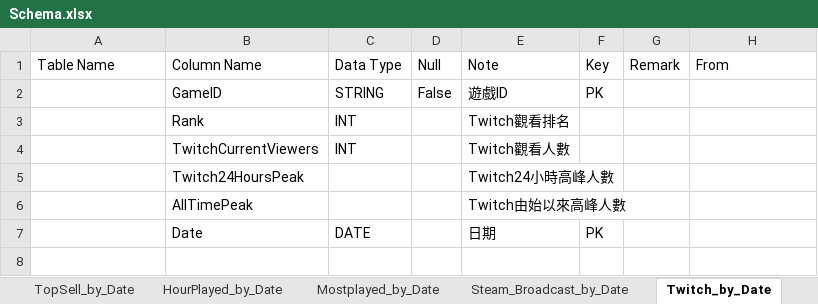
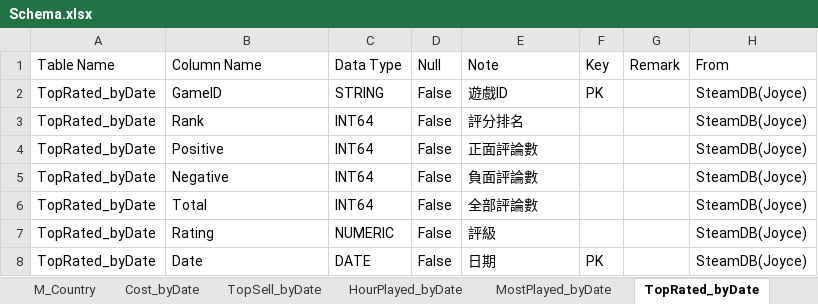
Before and after one commit to ltt002/steam_trend, an Excel workbook: Data/Schema.xlsx, sheet TopRated_byDate, drawn as a sheet; values as stored, in another font and other column widths than the file's, no borders; removed rows and columns are numbered as before the commit, all else as after; the diff names each change by its address in the sheet, - before the commit and + after, or states it on an @@ line.

```diff
--- a/Data/Schema.xlsx (sheet TopRated_byDate)
+++ b/Data/Schema.xlsx (sheet TopRated_byDate)
-sheet tab: TopSell_by_Date
+sheet tab: Cost_byDate
-sheet tab: Mostplayed_by_Date
+sheet tab: HourPlayed_byDate
-sheet tab: Steam_Broadcast_by_Date
+sheet tab: MostPlayed_byDate
-sheet tab: Twitch_by_Date
+sheet tab: TopRated_byDate
-A2:A3 (Table Name): (empty)
+A2:A3 (Table Name): TopRated_byDate
-H2:H3 (From): (empty)
+H2:H3 (From): SteamDB(Joyce)
-C3 (Data Type): INT
+C3 (Data Type): INT64
-D3 (Null): (empty)
+D3 (Null): False
-E3 (Note): Twitch觀看排名
+E3 (Note): 評分排名
-row 4:  | TwitchCurrentViewers | INT |  | Twitch觀看人數
-row 5:  | Twitch24HoursPeak |  |  | Twitch24小時高峰人數
-row 6:  | AllTimePeak |  |  | Twitch由始以來高峰人數
+row 4: TopRated_byDate | Positive | INT64 | False | 正面評論數 |  |  | SteamDB(Joyce)
+row 5: TopRated_byDate | Negative | INT64 | False | 負面評論數 |  |  | SteamDB(Joyce)
+row 6: TopRated_byDate | Total | INT64 | False | 全部評論數 |  |  | SteamDB(Joyce)
+row 7: TopRated_byDate | Rating | NUMERIC | False | 評級 |  |  | SteamDB(Joyce)
-A8 (Table Name): (empty)
+A8 (Table Name): TopRated_byDate
-D8 (Null): (empty)
+D8 (Null): False
-H8 (From): (empty)
+H8 (From): SteamDB(Joyce)
```
Also changed, not shown: sheet TopSell_byDate, sheet Temp_Transfer, sheet MostPlayed_byDate, sheet M_Country, sheet HourPlayed_byDate, sheet Cost_byDate, 8 more sheets, other sheet tabs, 40 other files.
